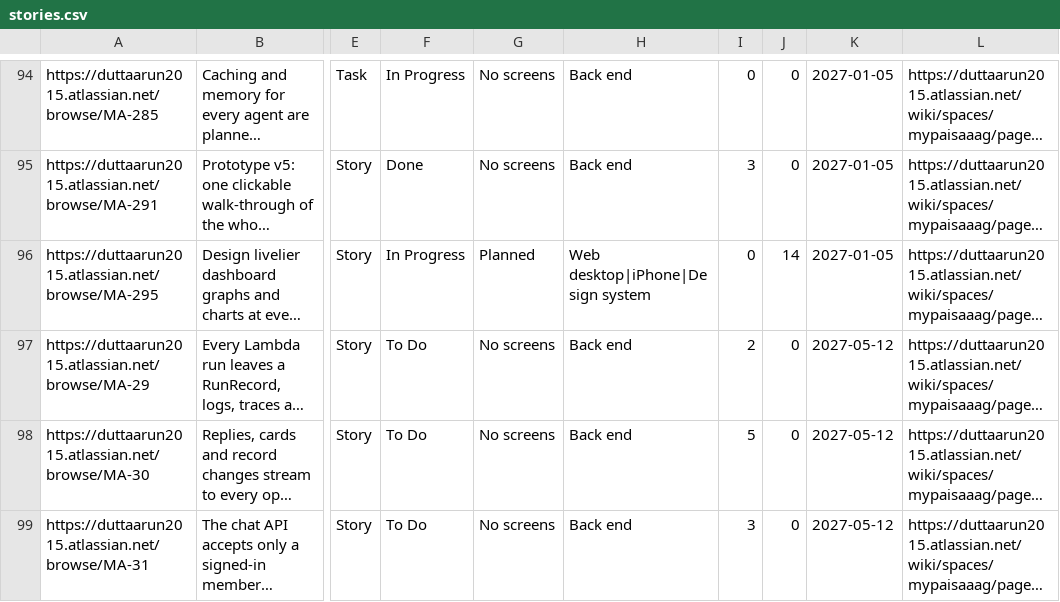
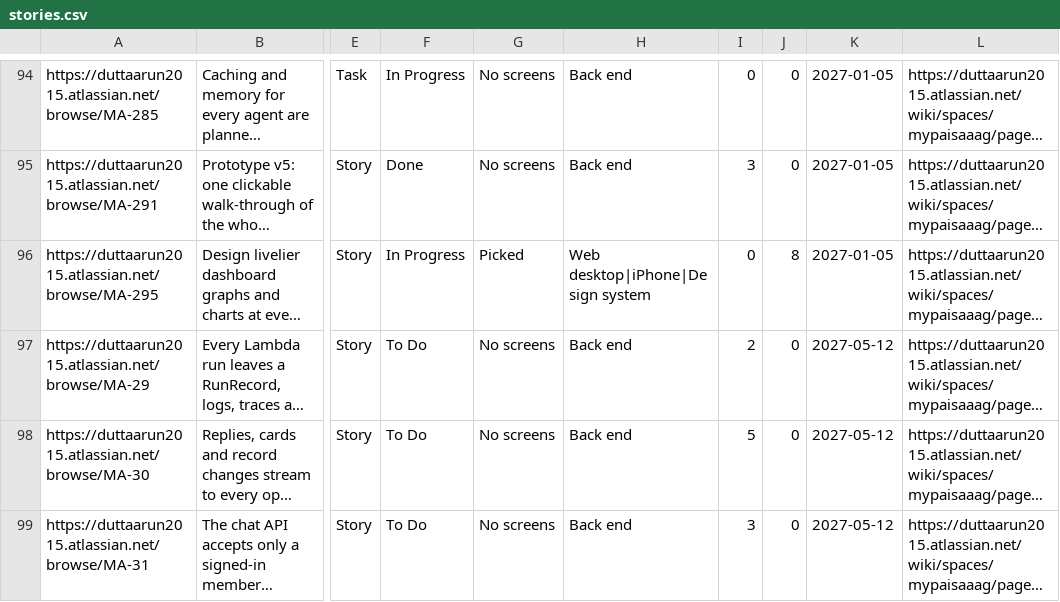
Before and after one commit to gilipersonal/mypaisa-agent, a CSV file: docs/confluence/stories.csv, drawn as a sheet; only a part is shown, gaps mark what is left out; long unchanged cells end in …; the diff names each change by its address in the sheet, - before the commit and + after, or states it on an @@ line.

Commit message:
MA-295: lock picked 1a Monzo Pulse chart design across boards, plan and docs

```diff
--- a/docs/confluence/stories.csv
+++ b/docs/confluence/stories.csv
-G96: Planned
+G96: Picked
-J96: 14
+J96: 8
```
Also changed, not shown: 22 other files.
